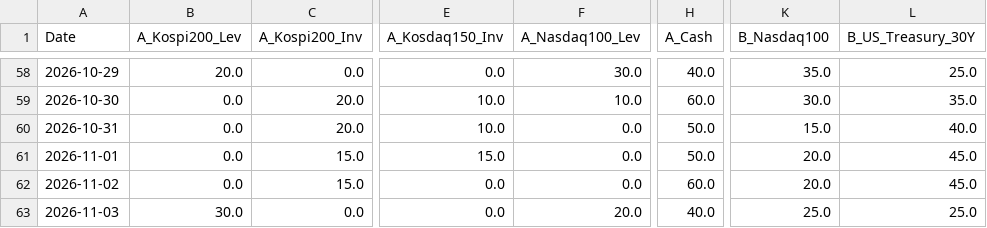
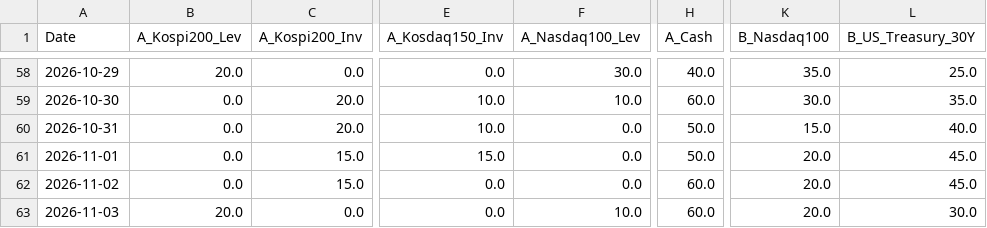
Before and after one commit to lkj9980/quant-dashboard, a CSV file: data/backtest_data.csv, drawn as a sheet; only a part is shown, gaps mark what is left out; the diff names each change by its address in the sheet, - before the commit and + after, or states it on an @@ line.

```diff
--- a/data/backtest_data.csv
+++ b/data/backtest_data.csv
-B63 (A_Kospi200_Lev): 30.0
+B63 (A_Kospi200_Lev): 20.0
-F63 (A_Nasdaq100_Lev): 20.0
+F63 (A_Nasdaq100_Lev): 10.0
-H63 (A_Cash): 40.0
+H63 (A_Cash): 60.0
-K63 (B_Nasdaq100): 25.0
+K63 (B_Nasdaq100): 20.0
-L63 (B_US_Treasury_30Y): 25.0
+L63 (B_US_Treasury_30Y): 30.0
```
Also changed, not shown: data/quant_log.csv, 3 other files.
